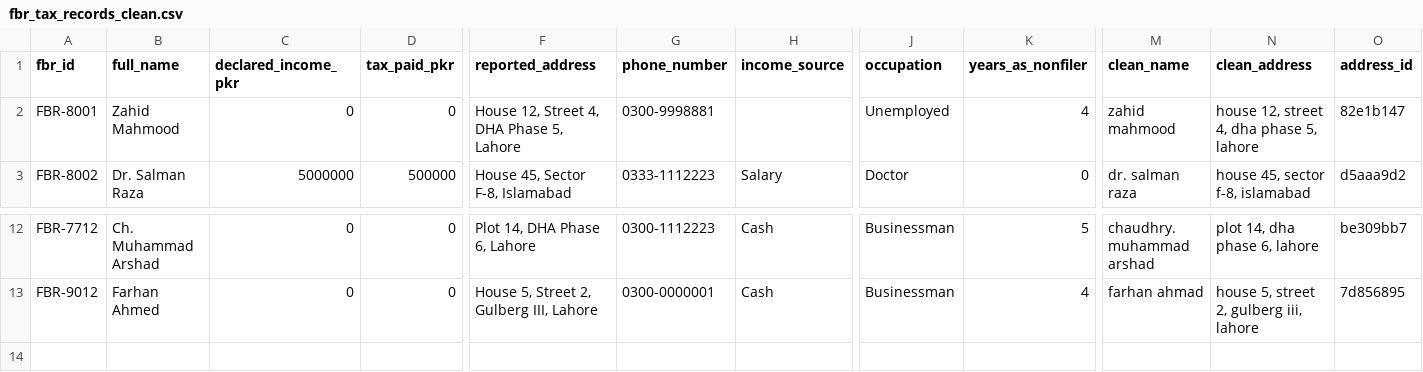
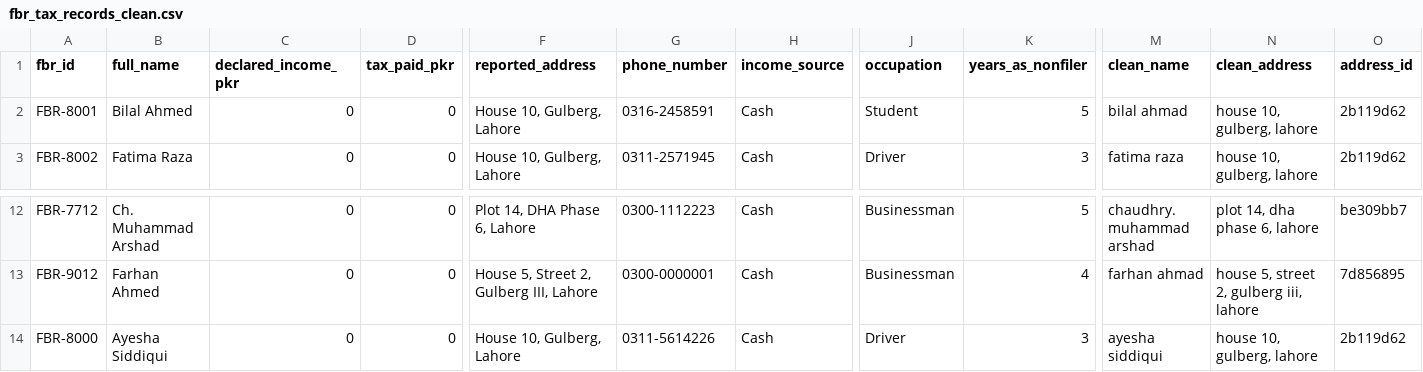
Before and after one commit to al-nusrati/Shaheen_Eye, a CSV file: data/processed/fbr_tax_records_clean.csv, drawn as a sheet; only a part is shown, gaps mark what is left out; rows hold the shown columns only; the diff covers the shown part only; the diff names each change by its address in the sheet, - before the commit and + after, or states it on an @@ line.

```diff
--- a/data/processed/fbr_tax_records_clean.csv
+++ b/data/processed/fbr_tax_records_clean.csv
-B2 (full_name): Zahid Mahmood
+B2 (full_name): Bilal Ahmed
-F2 (reported_address): House 12, Street 4, DHA Phase 5, Lahore
+F2 (reported_address): House 10, Gulberg, Lahore
-G2 (phone_number): 0300-9998881
+G2 (phone_number): 0316-2458591
-H2 (income_source): (empty)
+H2 (income_source): Cash
-J2 (occupation): Unemployed
+J2 (occupation): Student
-K2 (years_as_nonfiler): 4
+K2 (years_as_nonfiler): 5
-M2 (clean_name): zahid mahmood
+M2 (clean_name): bilal ahmad
-N2 (clean_address): house 12, street 4, dha phase 5, lahore
+N2 (clean_address): house 10, gulberg, lahore
-O2 (address_id): 82e1b147
+O2 (address_id): 2b119d62
-B3 (full_name): Dr. Salman Raza
+B3 (full_name): Fatima Raza
-C3 (declared_income_pkr): 5000000
+C3 (declared_income_pkr): 0
-D3 (tax_paid_pkr): 500000
+D3 (tax_paid_pkr): 0
-F3 (reported_address): House 45, Sector F-8, Islamabad
+F3 (reported_address): House 10, Gulberg, Lahore
-G3 (phone_number): 0333-1112223
+G3 (phone_number): 0311-2571945
-H3 (income_source): Salary
+H3 (income_source): Cash
-J3 (occupation): Doctor
+J3 (occupation): Driver
-K3 (years_as_nonfiler): 0
+K3 (years_as_nonfiler): 3
-M3 (clean_name): dr. salman raza
+M3 (clean_name): fatima raza
-N3 (clean_address): house 45, sector f-8, islamabad
+N3 (clean_address): house 10, gulberg, lahore
-O3 (address_id): d5aaa9d2
+O3 (address_id): 2b119d62
+row 14: FBR-8000 | Ayesha Siddiqui | 0 | 0 | House 10, Gulberg, Lahore | 0311-5614226 | Cash | Driver | 3 | ayesha siddiqui | house 10, gulberg, lahore | 2b119d62
```
Also changed, not shown: 63 edited cells elsewhere in this file, data/processed/disco_consumption_clean.csv, data/processed/excise_vehicles_clean.csv, 16 other files.
